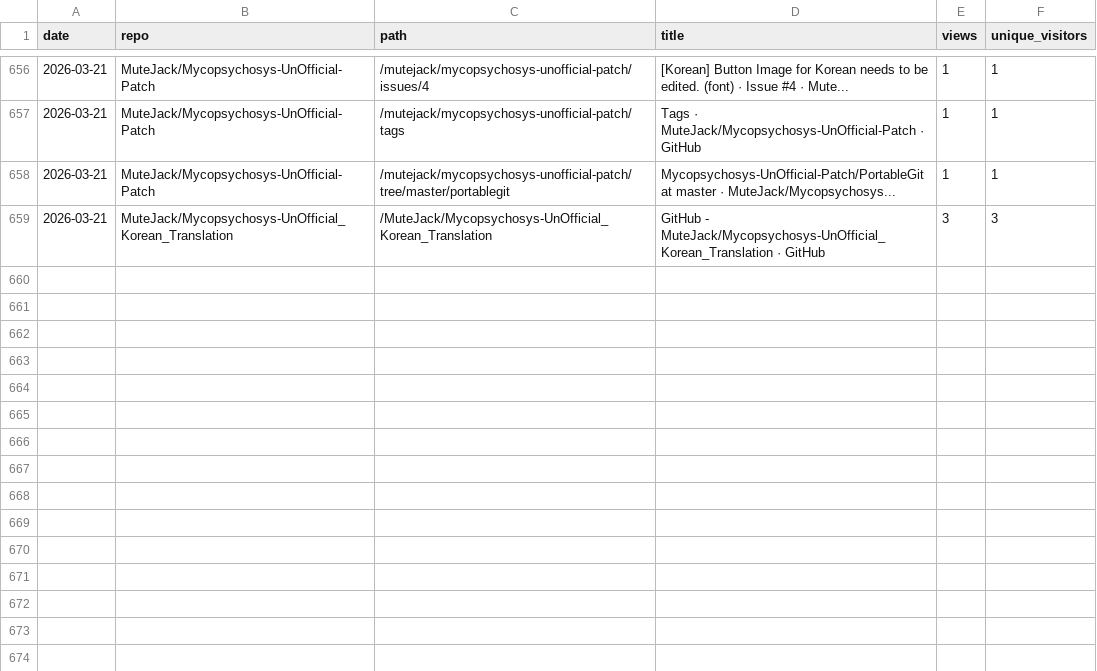
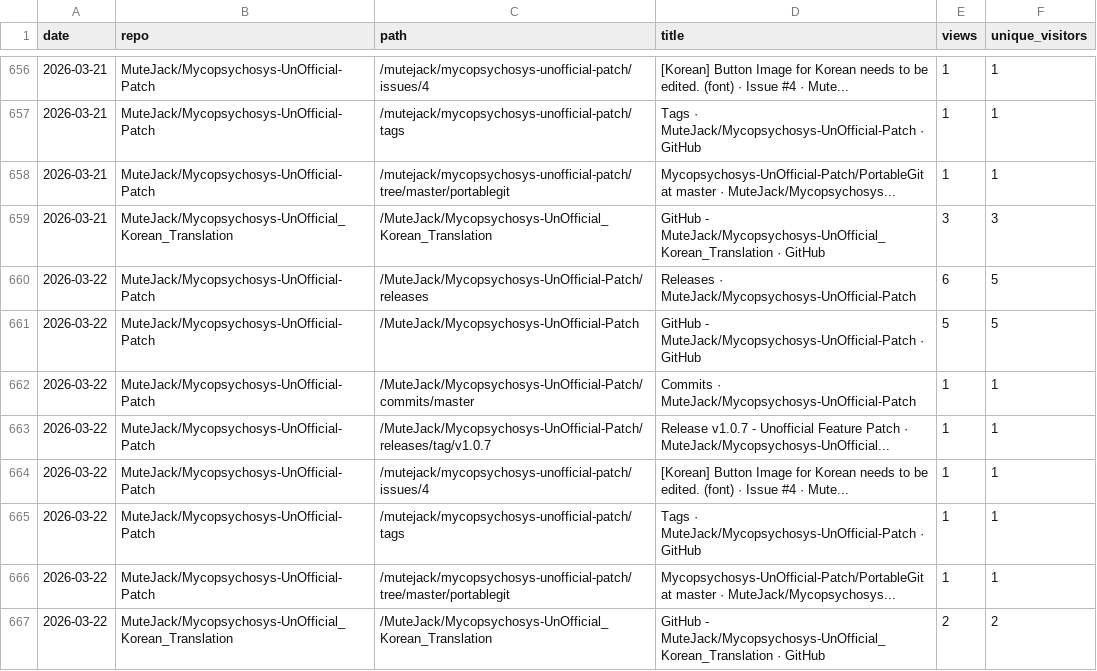
Before and after one commit to MuteJack/Traffic_Collector, a CSV file: stats/traffic_paths.csv, drawn as a sheet; only a part is shown, gaps mark what is left out.

```diff
--- a/stats/traffic_paths.csv
+++ b/stats/traffic_paths.csv
@@ -659 +659,9 @@ date,repo,path,title,views,unique_visitors
 2026-03-21,MuteJack/Mycopsychosys-UnOfficial_Korean_Translation,/MuteJack/Mycopsychosys-UnOfficial_Korean_Translation,GitHub - MuteJack/Mycopsychosys-UnOfficial_Korean_Translation · GitHub,3,3
+2026-03-22,MuteJack/Mycopsychosys-UnOfficial-Patch,/MuteJack/Mycopsychosys-UnOfficial-Patch/releases,Releases · MuteJack/Mycopsychosys-UnOfficial-Patch,6,5
+2026-03-22,MuteJack/Mycopsychosys-UnOfficial-Patch,/MuteJack/Mycopsychosys-UnOfficial-Patch,GitHub - MuteJack/Mycopsychosys-UnOfficial-Patch · GitHub,5,5
+2026-03-22,MuteJack/Mycopsychosys-UnOfficial-Patch,/MuteJack/Mycopsychosys-UnOfficial-Patch/commits/master,Commits · MuteJack/Mycopsychosys-UnOfficial-Patch,1,1
+2026-03-22,MuteJack/Mycopsychosys-UnOfficial-Patch,/MuteJack/Mycopsychosys-UnOfficial-Patch/releases/tag/v1.0.7,Release v1.0.7 - Unofficial Feature Patch · MuteJack/Mycopsychosys-UnOfficial...,1,1
+2026-03-22,MuteJack/Mycopsychosys-UnOfficial-Patch,/mutejack/mycopsychosys-unofficial-patch/issues/4,[Korean] Button Image for Korean needs to be edited. (font) · Issue #4 · Mute...,1,1
+2026-03-22,MuteJack/Mycopsychosys-UnOfficial-Patch,/mutejack/mycopsychosys-unofficial-patch/tags,Tags · MuteJack/Mycopsychosys-UnOfficial-Patch · GitHub,1,1
+2026-03-22,MuteJack/Mycopsychosys-UnOfficial-Patch,/mutejack/mycopsychosys-unofficial-patch/tree/master/portablegit,Mycopsychosys-UnOfficial-Patch/PortableGit at master · MuteJack/Mycopsychosys...,1,1
+2026-03-22,MuteJack/Mycopsychosys-UnOfficial_Korean_Translation,/MuteJack/Mycopsychosys-UnOfficial_Korean_Translation,GitHub - MuteJack/Mycopsychosys-UnOfficial_Korean_Translation · GitHub,2,2
```
Also changed, not shown: stats/releases_daily.csv, stats/summary.csv, 5 other files.
